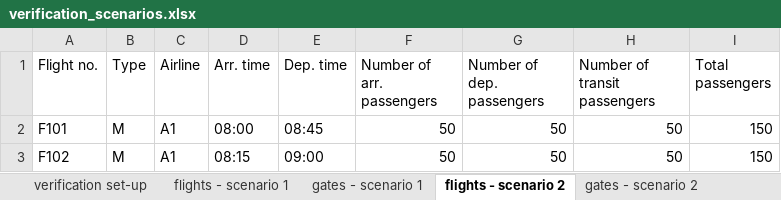
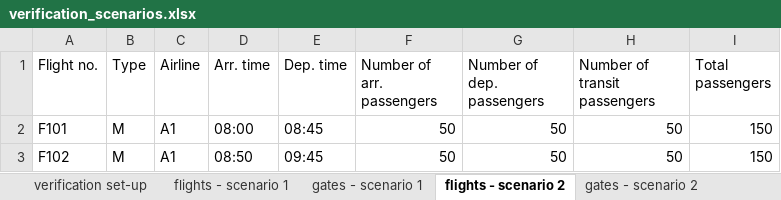
Before and after one commit to tostijong/OperationsMaarDanGoed, an Excel workbook: verification_scenarios.xlsx, sheet flights - scenario 2, drawn as a sheet; values as stored, in another font and other column widths than the file's, no borders; the diff names each change by its address in the sheet, - before the commit and + after, or states it on an @@ line.

```diff
--- a/verification_scenarios.xlsx (sheet flights - scenario 2)
+++ b/verification_scenarios.xlsx (sheet flights - scenario 2)
-D3 (Arr. time): 08:15
+D3 (Arr. time): 08:50
-E3 (Dep. time): 09:00
+E3 (Dep. time): 09:45
```
Also changed, not shown: sheet gates - scenario 2, 4 other files.
